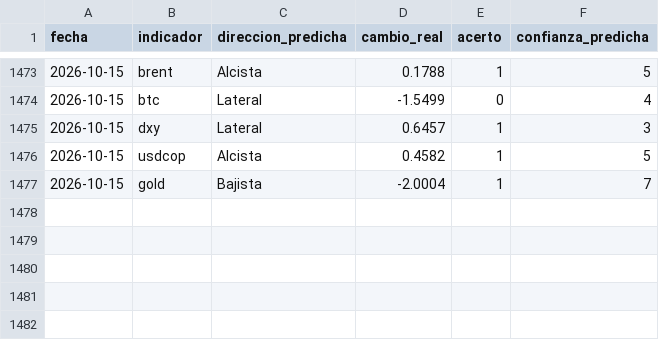
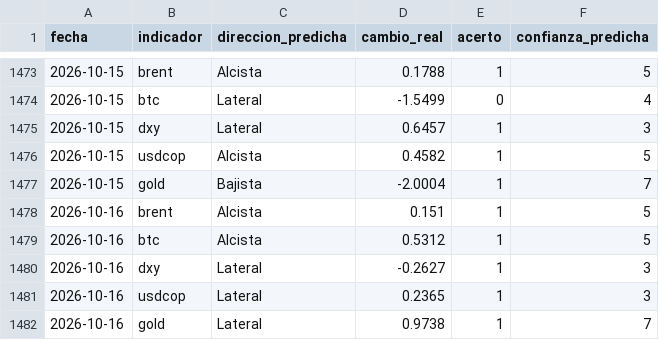
Before and after one commit to juanjo-geo/financial-agent, a CSV file: data/signals/evaluation_log.csv, drawn as a sheet; only a part is shown, gaps mark what is left out; the diff names each change by its address in the sheet, - before the commit and + after, or states it on an @@ line.

```diff
--- a/data/signals/evaluation_log.csv
+++ b/data/signals/evaluation_log.csv
+row 1478: 2026-10-16 | brent | Alcista | 0.151 | 1 | 5
+row 1479: 2026-10-16 | btc | Alcista | 0.5312 | 1 | 5
+row 1480: 2026-10-16 | dxy | Lateral | -0.2627 | 1 | 3
+row 1481: 2026-10-16 | usdcop | Lateral | 0.2365 | 1 | 3
+row 1482: 2026-10-16 | gold | Lateral | 0.9738 | 1 | 7
```
Also changed, not shown: data/historical/feargreed_history.csv, data/processed/latest_snapshot.csv, 25 other files.
